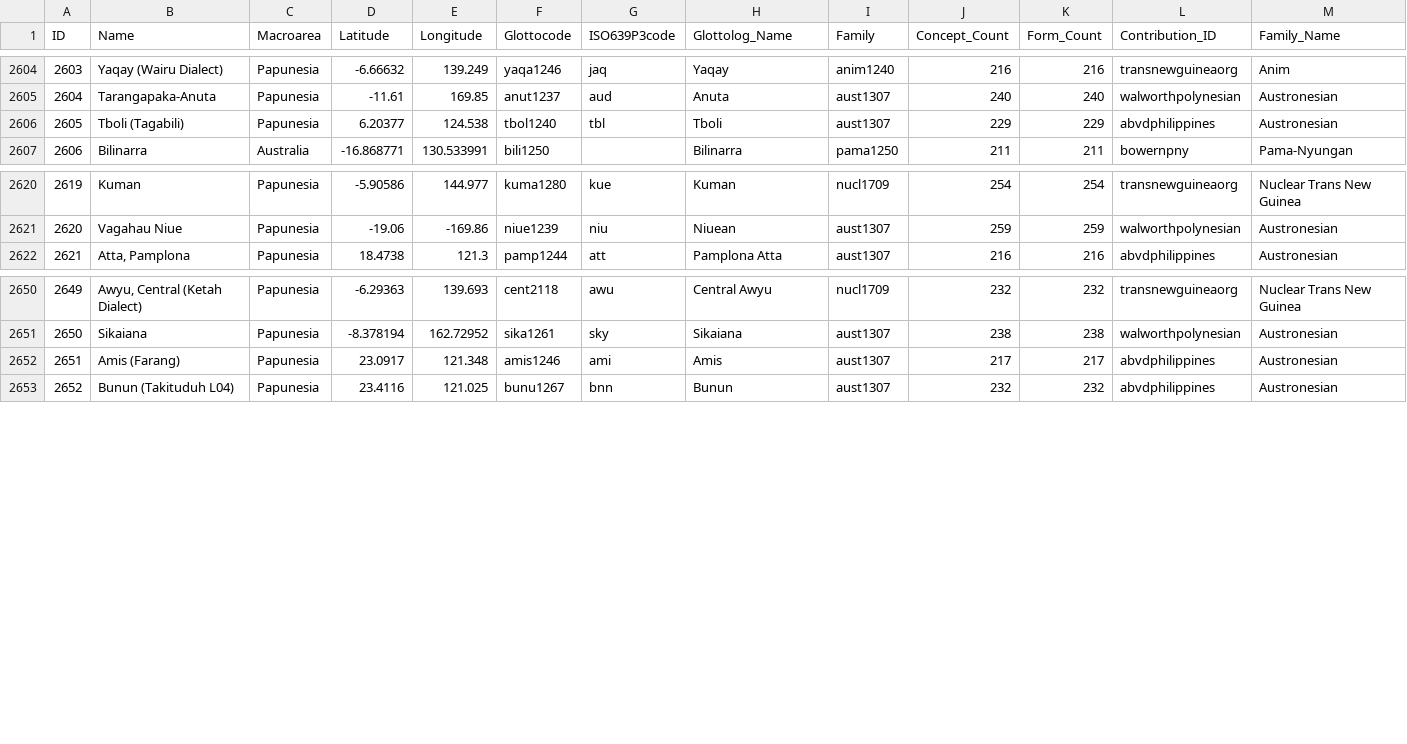
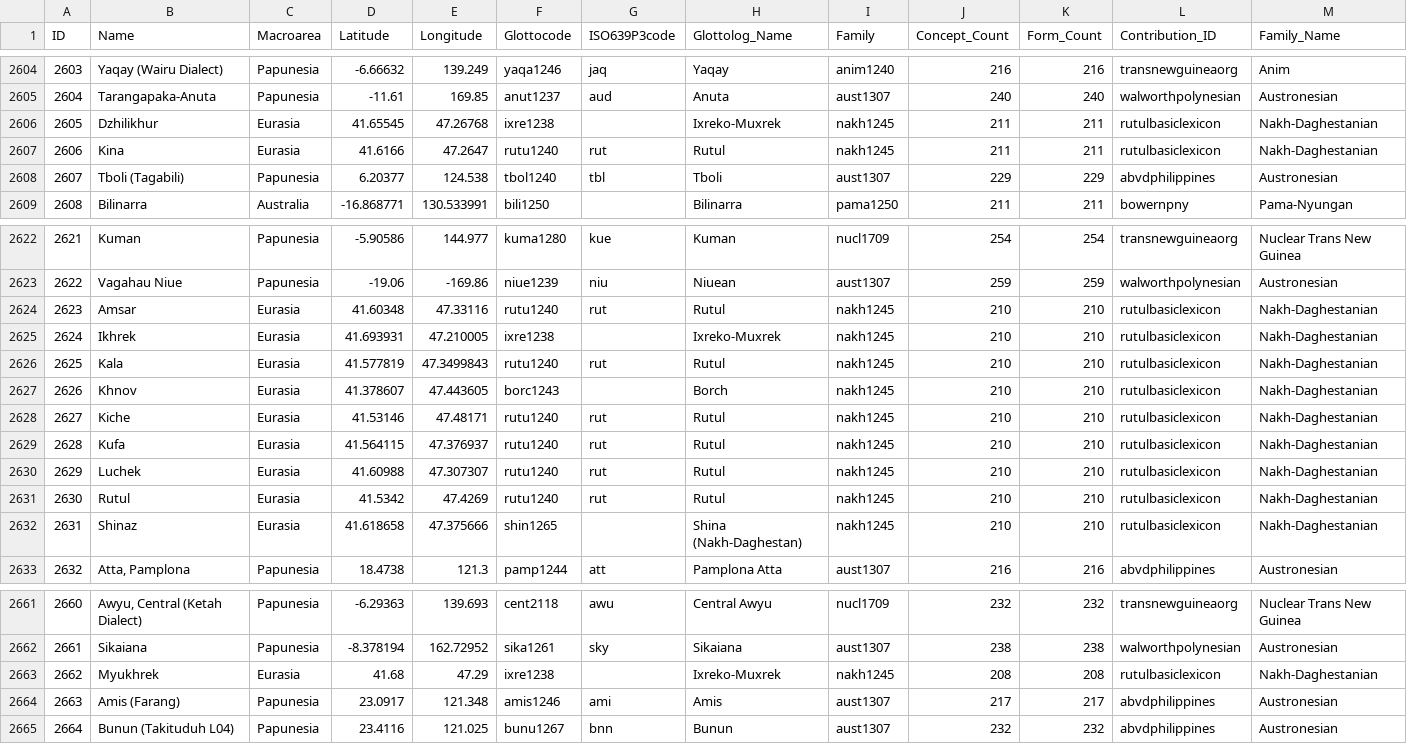
Before and after one commit to clics/clics4, a CSV file: cldf/languages.csv, drawn as a sheet; only a part is shown, gaps mark what is left out; addresses are those after the commit; the diff names each change by its address in the sheet, - before the commit and + after, or states it on an @@ line.

```diff
--- a/cldf/languages.csv
+++ b/cldf/languages.csv
+row 2606: 2605 | Dzhilikhur | Eurasia | 41.65545 | 47.26768 | ixre1238 |  | Ixreko-Muxrek | nakh1245 | 211 | 211 | rutulbasiclexicon | Nakh-Daghestanian
+row 2607: 2606 | Kina | Eurasia | 41.6166 | 47.2647 | rutu1240 | rut | Rutul | nakh1245 | 211 | 211 | rutulbasiclexicon | Nakh-Daghestanian
@@ column A (ID) renumbered from row 2608 down @@
+row 2624: 2623 | Amsar | Eurasia | 41.60348 | 47.33116 | rutu1240 | rut | Rutul | nakh1245 | 210 | 210 | rutulbasiclexicon | Nakh-Daghestanian
+row 2625: 2624 | Ikhrek | Eurasia | 41.693931 | 47.210005 | ixre1238 |  | Ixreko-Muxrek | nakh1245 | 210 | 210 | rutulbasiclexicon | Nakh-Daghestanian
+row 2626: 2625 | Kala | Eurasia | 41.577819 | 47.3499843 | rutu1240 | rut | Rutul | nakh1245 | 210 | 210 | rutulbasiclexicon | Nakh-Daghestanian
+row 2627: 2626 | Khnov | Eurasia | 41.378607 | 47.443605 | borc1243 |  | Borch | nakh1245 | 210 | 210 | rutulbasiclexicon | Nakh-Daghestanian
+row 2628: 2627 | Kiche | Eurasia | 41.53146 | 47.48171 | rutu1240 | rut | Rutul | nakh1245 | 210 | 210 | rutulbasiclexicon | Nakh-Daghestanian
+row 2629: 2628 | Kufa | Eurasia | 41.564115 | 47.376937 | rutu1240 | rut | Rutul | nakh1245 | 210 | 210 | rutulbasiclexicon | Nakh-Daghestanian
+row 2630: 2629 | Luchek | Eurasia | 41.60988 | 47.307307 | rutu1240 | rut | Rutul | nakh1245 | 210 | 210 | rutulbasiclexicon | Nakh-Daghestanian
+row 2631: 2630 | Rutul | Eurasia | 41.5342 | 47.4269 | rutu1240 | rut | Rutul | nakh1245 | 210 | 210 | rutulbasiclexicon | Nakh-Daghestanian
+row 2632: 2631 | Shinaz | Eurasia | 41.618658 | 47.375666 | shin1265 |  | Shina (Nakh-Daghestan) | nakh1245 | 210 | 210 | rutulbasiclexicon | Nakh-Daghestanian
+row 2663: 2662 | Myukhrek | Eurasia | 41.68 | 47.29 | ixre1238 |  | Ixreko-Muxrek | nakh1245 | 208 | 208 | rutulbasiclexicon | Nakh-Daghestanian
```
Also changed, not shown: cldf/contributions.csv, etc/concepts.tsv, 16 other files.
